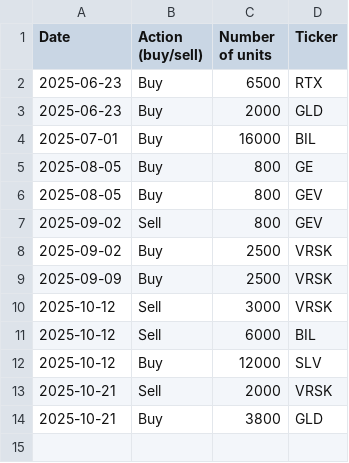
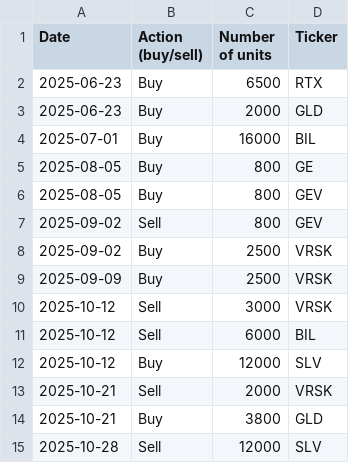
Before and after one commit to clojure-finance/hku-cim-trades, a CSV file: Industrials(2.0).csv, drawn as a sheet.

Commit message:
Add files via upload

```diff
--- a/Industrials(2.0).csv
+++ b/Industrials(2.0).csv
@@ -15 +15,2 @@ Date,Action (buy/sell),"Number of units
 2025-10-21,Buy,3800,GLD
+2025-10-28,Sell,12000,SLV
```
